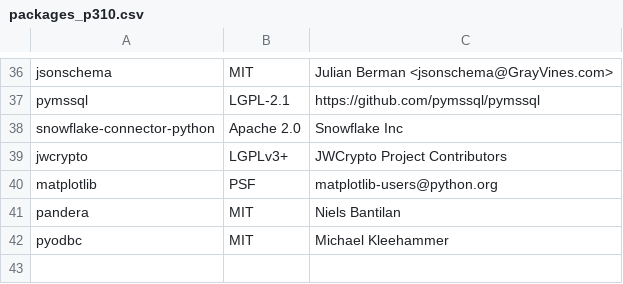
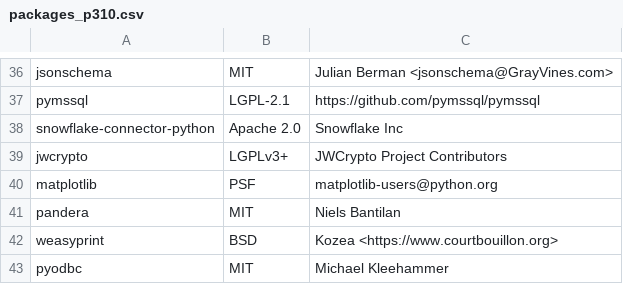
Before and after one commit to keithrozario/Klayers, a CSV file: pipeline/config/packages_p310.csv, drawn as a sheet; only a part is shown, gaps mark what is left out; the diff names each change by its address in the sheet, - before the commit and + after, or states it on an @@ line.

Commit message:
Update packages_p310.csv (#479)
Added weasyprint

Co-authored-by: Keith Rozario <795867+keithrozario@users.noreply.github.com>

```diff
--- a/pipeline/config/packages_p310.csv
+++ b/pipeline/config/packages_p310.csv
+row 42: weasyprint | BSD | Kozea <https://www.courtbouillon.org>
```
